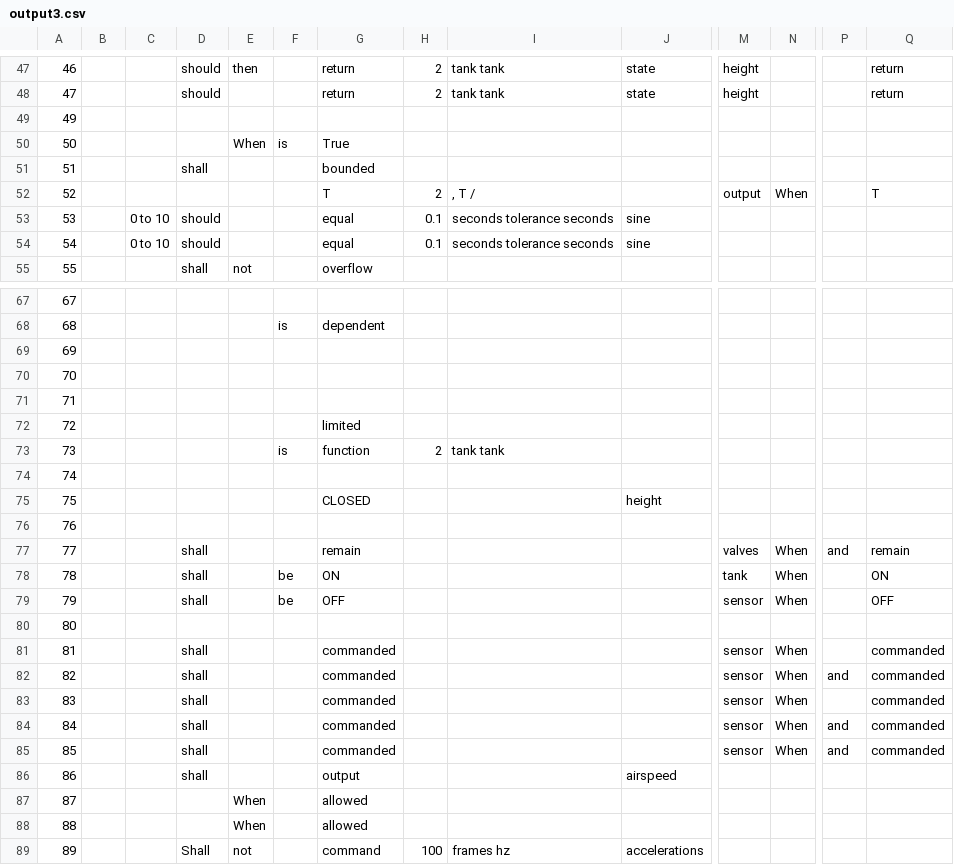
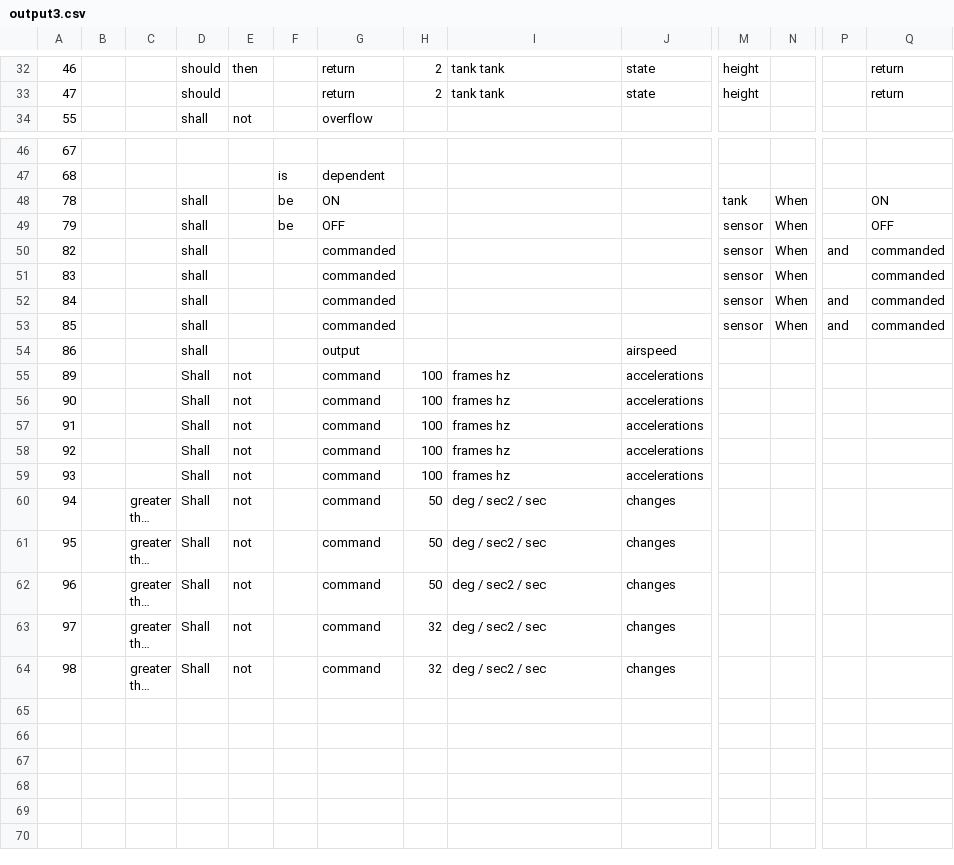
Before and after one commit to hariprasadr92/NatLangToLogic, a CSV file: output3.csv, drawn as a sheet; only a part is shown, gaps mark what is left out; the shorter side is filled out with more unchanged rows; long unchanged cells end in …; rows hold the shown columns only; the diff covers the shown part only; the diff names each change by its address in the sheet, - before the commit and + after, or states it on an @@ line.

```diff
--- a/output3.csv
+++ b/output3.csv
-row 49: 49
-row 50: 50 |  |  |  | When | is | True
-row 51: 51 |  |  | shall |  |  | bounded
-row 52: 52 |  |  |  |  |  | T | 2 | , T / |  | output | When |  | T
-row 53: 53 |  | 0 to 10 | should |  |  | equal | 0.1 | seconds tolerance seconds | sine
-row 54: 54 |  | 0 to 10 | should |  |  | equal | 0.1 | seconds tolerance seconds | sine
-row 69: 69
-row 70: 70
-row 71: 71
-row 72: 72 |  |  |  |  |  | limited
-row 73: 73 |  |  |  |  | is | function | 2 | tank tank
-row 74: 74
-row 75: 75 |  |  |  |  |  | CLOSED |  |  | height
-row 76: 76
-row 77: 77 |  |  | shall |  |  | remain |  |  |  | valves | When | and | remain
-row 80: 80
-row 81: 81 |  |  | shall |  |  | commanded |  |  |  | sensor | When |  | commanded
-row 87: 87 |  |  |  | When |  | allowed
-row 88: 88 |  |  |  | When |  | allowed
```
Also changed, not shown: 15 removed rows elsewhere in this file, 5 other files.
